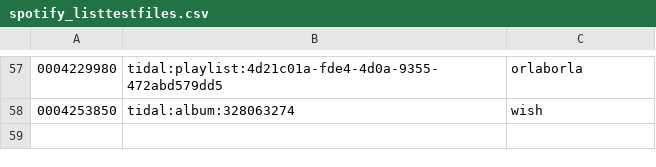
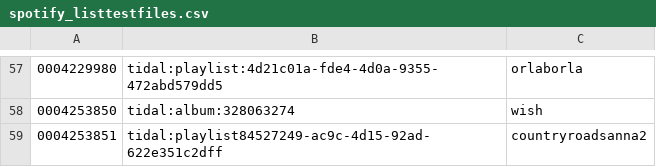
Before and after one commit to peadarforbes/musicbox, a CSV file: spotify_listtestfiles.csv, drawn as a sheet; only a part is shown, gaps mark what is left out.

Commit message:
Update spotify_listtestfiles.csv

```diff
--- a/spotify_listtestfiles.csv
+++ b/spotify_listtestfiles.csv
@@ -58 +58,2 @@
 0004253850,tidal:album:328063274,wish
+0004253851,tidal:playlist84527249-ac9c-4d15-92ad-622e351c2dff,countryroadsanna2
```
